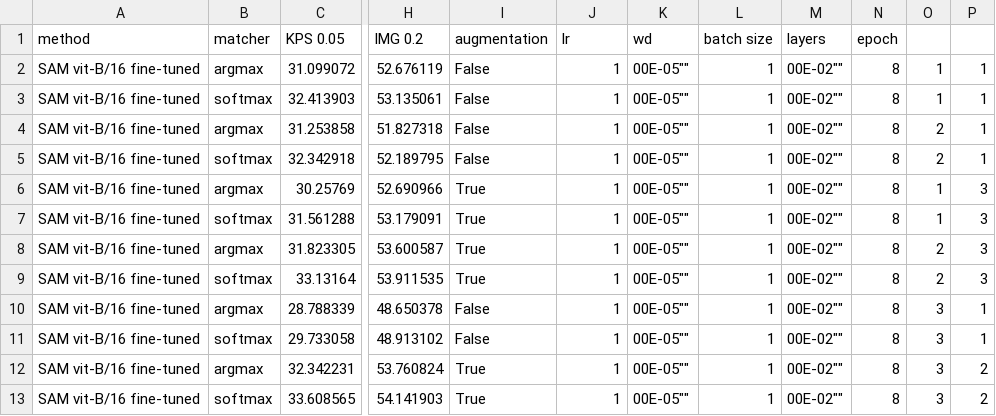
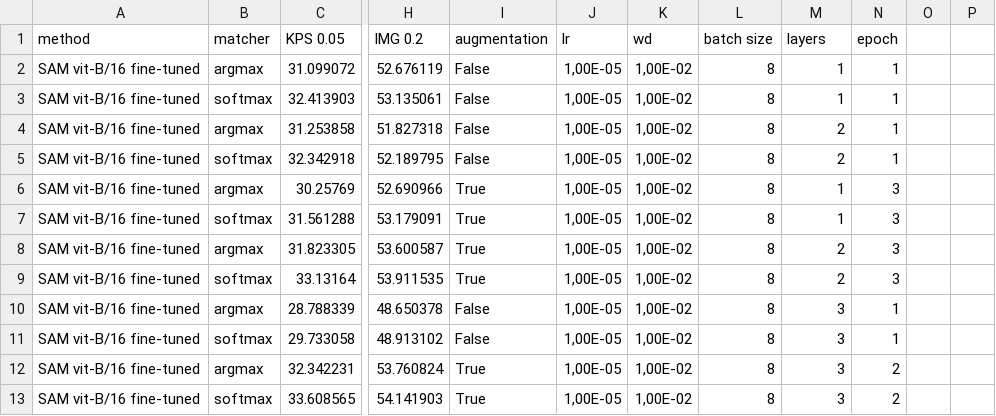
Before and after one commit to PasqualeSarcina/AML-polito, a CSV file: results/sam/task2_3/sam_finetune_average.csv, drawn as a sheet; only a part is shown, gaps mark what is left out; the diff names each change by its address in the sheet, - before the commit and + after, or states it on an @@ line.

Commit message:
fix results csv

```diff
--- a/results/sam/task2_3/sam_finetune_average.csv
+++ b/results/sam/task2_3/sam_finetune_average.csv
-J2:J13 (lr): 1
+J2:J13 (lr): 1,00E-05
-K2:K13 (wd): 00E-05""
+K2:K13 (wd): 1,00E-02
-L2:L13 (batch size): 1
+L2:L13 (batch size): 8
-M2:M3 (layers): 00E-02""
+M2:M3 (layers): 1
-N2:N5 (epoch): 8
+N2:N5 (epoch): 1
-O2:O3: 1
+O2:O3: (empty)
-P2:P5: 1
+P2:P5: (empty)
-M4:M5 (layers): 00E-02""
+M4:M5 (layers): 2
-O4:O5: 2
+O4:O5: (empty)
-M6:M7 (layers): 00E-02""
+M6:M7 (layers): 1
-N6:N9 (epoch): 8
+N6:N9 (epoch): 3
-O6:O7: 1
+O6:O7: (empty)
-P6:P9: 3
+P6:P9: (empty)
-M8:M9 (layers): 00E-02""
+M8:M9 (layers): 2
-O8:O9: 2
+O8:O9: (empty)
-M10:M13 (layers): 00E-02""
+M10:M13 (layers): 3
-N10:N11 (epoch): 8
+N10:N11 (epoch): 1
-O10:O13: 3
+O10:O13: (empty)
-P10:P11: 1
+P10:P11: (empty)
-N12:N13 (epoch): 8
+N12:N13 (epoch): 2
-P12:P13: 2
+P12:P13: (empty)
```
